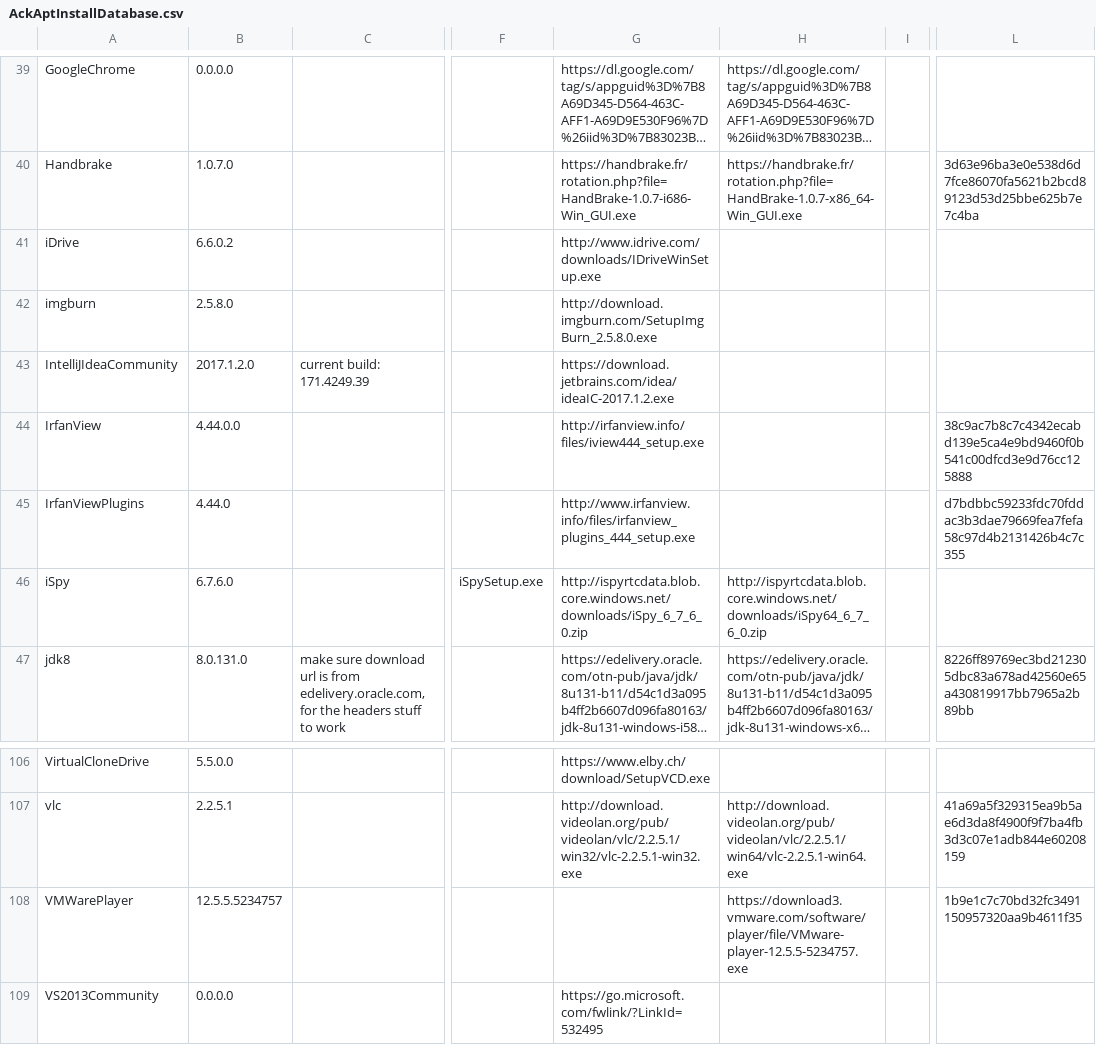
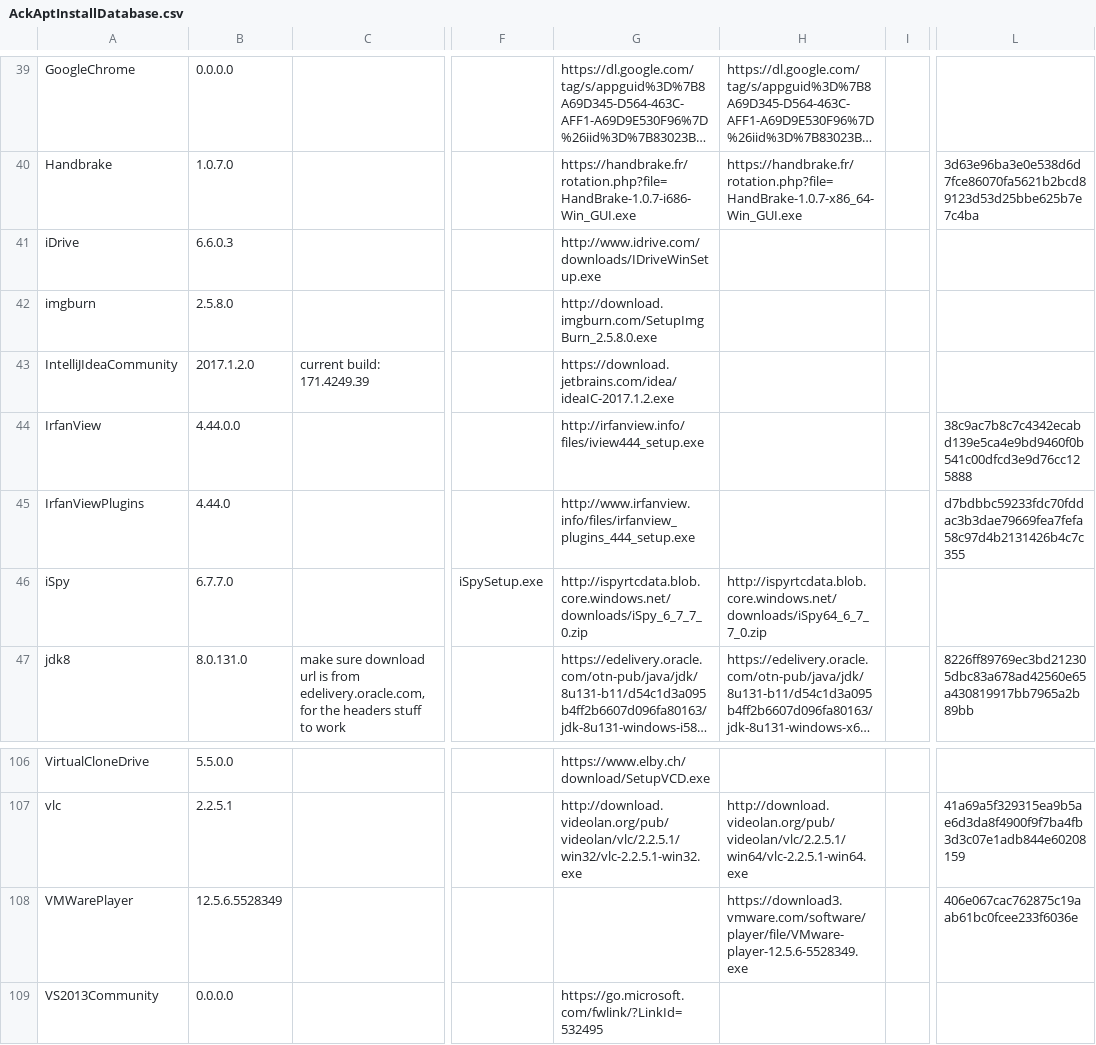
Before and after one commit to ackphht/ackphht.github.io, a CSV file: AckAptInstallDatabase.csv, drawn as a sheet; only a part is shown, gaps mark what is left out; long unchanged cells end in …; the diff names each change by its address in the sheet, - before the commit and + after, or states it on an @@ line.

Commit message:
AckApt: iDrive 6.6.0.3, iSpy 6.7.7, VMWarePlayer 12.5.6

```diff
--- a/AckAptInstallDatabase.csv
+++ b/AckAptInstallDatabase.csv
-B41: 6.6.0.2
+B41: 6.6.0.3
-B46: 6.7.6.0
+B46: 6.7.7.0
-G46: http://ispyrtcdata.blob.core.windows.net/downloads/iSpy_6_7_6_0.zip
+G46: http://ispyrtcdata.blob.core.windows.net/downloads/iSpy_6_7_7_0.zip
-H46: http://ispyrtcdata.blob.core.windows.net/downloads/iSpy64_6_7_6_0.zip
+H46: http://ispyrtcdata.blob.core.windows.net/downloads/iSpy64_6_7_7_0.zip
-B108: 12.5.5.5234757
+B108: 12.5.6.5528349
-H108: https://download3.vmware.com/software/player/file/VMware-player-12.5.5-5234757.exe
+H108: https://download3.vmware.com/software/player/file/VMware-player-12.5.6-5528349.exe
-L108: 1b9e1c7c70bd32fc3491150957320aa9b4611f35
+L108: 406e067cac762875c19aab61bc0fcee233f6036e
```
